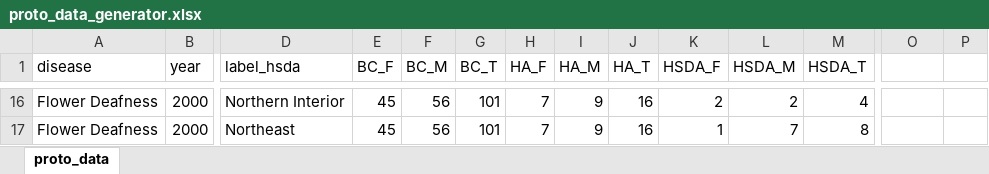
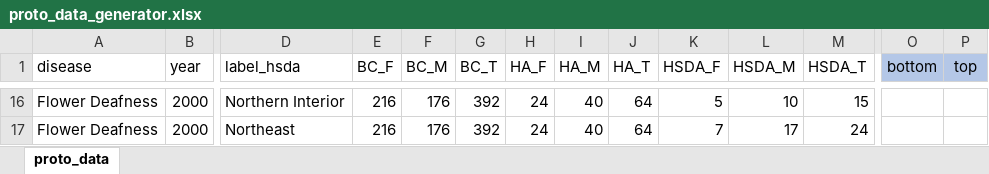
Before and after one commit to IHACRU/suppress-for-release, an Excel workbook: data-public/raw/proto_data_generator.xlsx, sheet proto_data, drawn as a sheet; only a part is shown, gaps mark what is left out; values as stored, in another font and other column widths than the file's, no borders; conditional formats not drawn; the diff covers the shown part only; the diff names each change by its address in the sheet, - before the commit and + after, or states it on an @@ line.

Commit message:
futher dev case generator
generate possible cases for the Smallest Analyzable Dataframe

```diff
--- a/data-public/raw/proto_data_generator.xlsx (sheet proto_data)
+++ b/data-public/raw/proto_data_generator.xlsx (sheet proto_data)
-O1: (empty)
+O1: bottom
-O1:P1 fill: none
+O1:P1 fill: #B4C7E7
-P1: (empty)
+P1: top
-E16:E17 (BC_F): 45
+E16:E17 (BC_F): 216
-F16:F17 (BC_M): 56
+F16:F17 (BC_M): 176
-G16:G17 (BC_T): 101
+G16:G17 (BC_T): 392
-H16:H17 (HA_F): 7
+H16:H17 (HA_F): 24
-I16:I17 (HA_M): 9
+I16:I17 (HA_M): 40
-J16:J17 (HA_T): 16
+J16:J17 (HA_T): 64
-K16 (HSDA_F): 2
+K16 (HSDA_F): 5
-L16 (HSDA_M): 2
+L16 (HSDA_M): 10
-M16 (HSDA_T): 4
+M16 (HSDA_T): 15
-K17 (HSDA_F): 1
+K17 (HSDA_F): 7
-L17 (HSDA_M): 7
+L17 (HSDA_M): 17
-M17 (HSDA_T): 8
+M17 (HSDA_T): 24
```
Also changed, not shown: 1 added row, 1 removed row and 117 edited cells elsewhere in this sheet.
